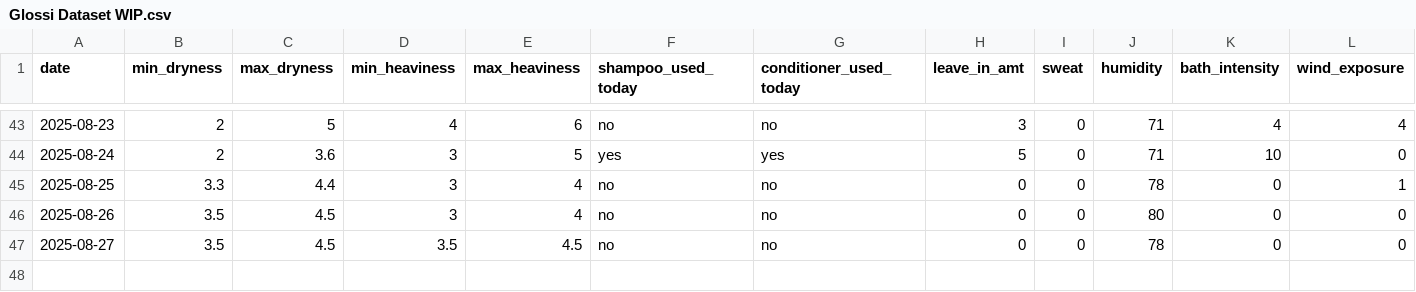
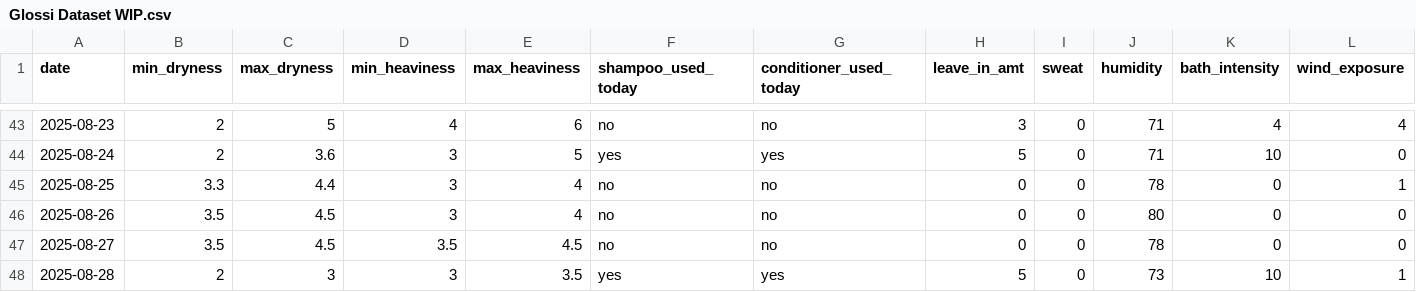
Before and after one commit to sdbrgo/Glossi, a CSV file: Glossi Dataset WIP.csv, drawn as a sheet; only a part is shown, gaps mark what is left out.

Commit message:
Update Glossi Dataset WIP.csv

```diff
--- a/Glossi Dataset WIP.csv
+++ b/Glossi Dataset WIP.csv
@@ -47 +47,2 @@ date,min_dryness,max_dryness,min_heaviness,max_heaviness,shampoo_used_today,cond
 2025-08-27,3.5,4.5,3.5,4.5,no,no,0,0,78,0,0
+2025-08-28,2,3,3,3.5,yes,yes,5,0,73,10,1
```
